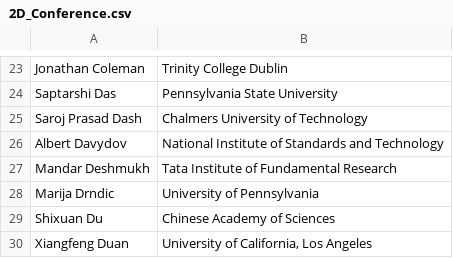
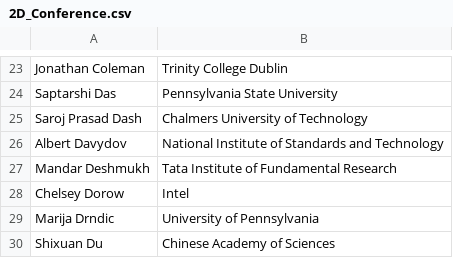
Before and after one commit to 0Hughman0/tmd_conference, a CSV file: tmd_conference/_data/2D_Conference.csv, drawn as a sheet; only a part is shown, gaps mark what is left out; the shorter side is filled out with more unchanged rows; the diff names each change by its address in the sheet, - before the commit and + after, or states it on an @@ line.

```diff
--- a/tmd_conference/_data/2D_Conference.csv
+++ b/tmd_conference/_data/2D_Conference.csv
+row 28: Chelsey Dorow | Intel
```
Also changed, not shown: 1 other file.
